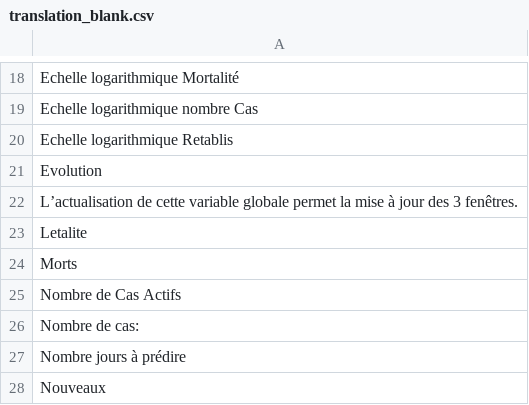
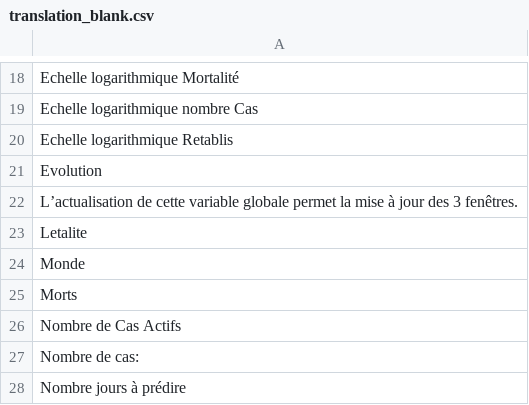
Before and after one commit to Lrakotoson/Covid-19, a CSV file: translation/translation_blank.csv, drawn as a sheet; only a part is shown, gaps mark what is left out; the shorter side is filled out with more unchanged rows; the diff names each change by its address in the sheet, - before the commit and + after, or states it on an @@ line.

```diff
--- a/translation/translation_blank.csv
+++ b/translation/translation_blank.csv
+row 24: Monde
```
Also changed, not shown: translation/translation_en.csv, 2 other files.
